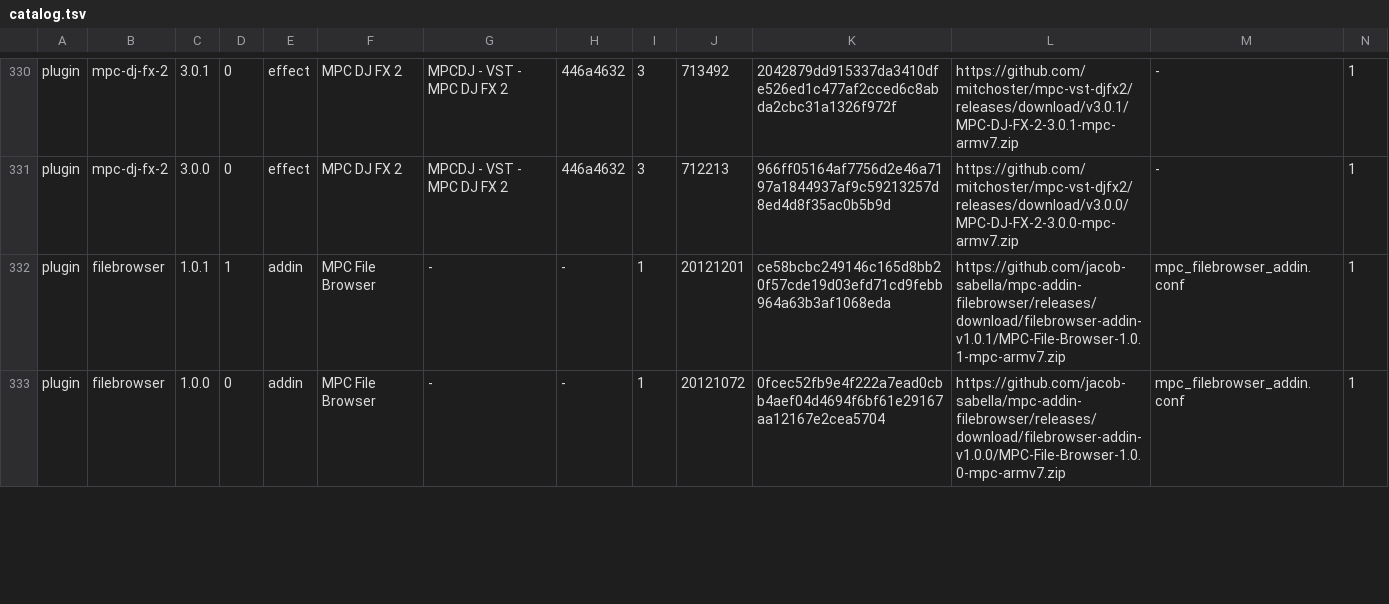
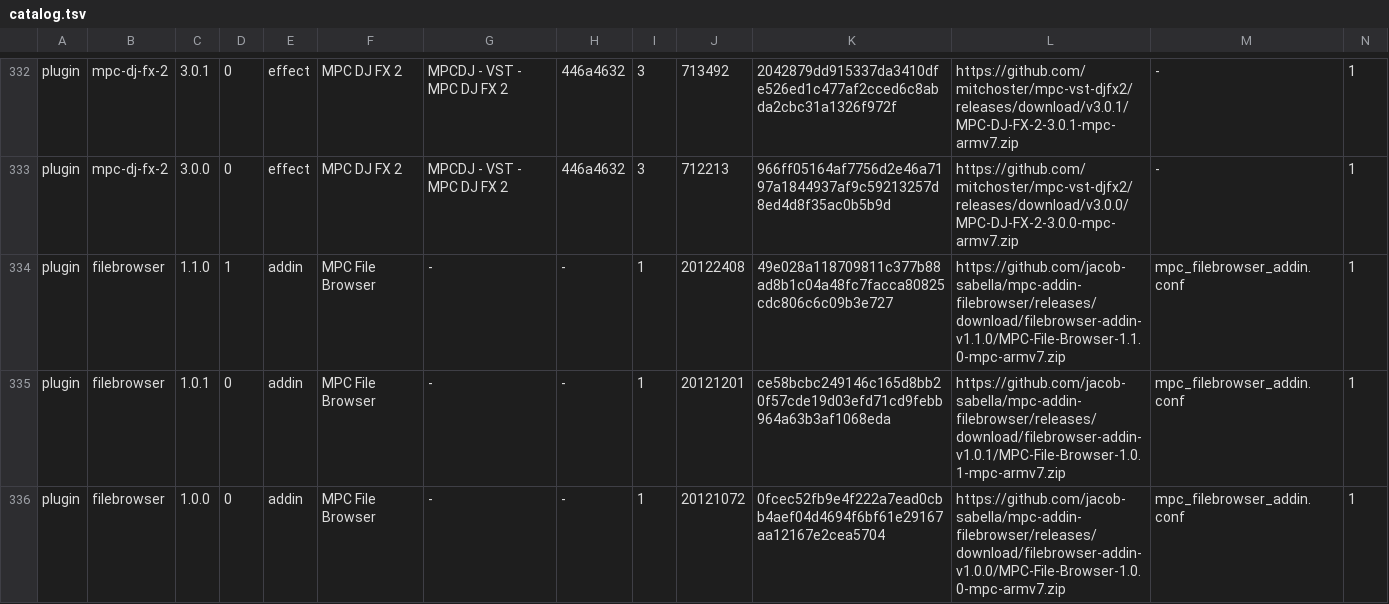
Before and after one commit to sd88me/sd88me.github.io, a TSV file: mpc-vst-plugins/catalog.tsv, drawn as a sheet; only a part is shown, gaps mark what is left out; addresses are those after the commit; rows hold the shown columns only; the diff covers the shown part only; the diff names each change by its address in the sheet, - before the commit and + after, or states it on an @@ line.

Commit message:
Mirror the catalog from open-mpc/mpc-vst-plugins@7249a9f

```diff
--- a/mpc-vst-plugins/catalog.tsv
+++ b/mpc-vst-plugins/catalog.tsv
+row 334: plugin | filebrowser | 1.1.0 | 1 | addin | MPC File Browser | - | - | 1 | 20122408 | 49e028a118709811c377b88ad8b1c04a48fc7facca80825cdc806c6c09b3e727 | https://github.com/jacob-sabella/mpc-addin-filebrowser/releases/download/filebrowser-addin-v1.1.0/MPC-File-Browser-1.1.0-mpc-armv7.zip | mpc_filebrowser_addin.conf | 1
-D335: 1
+D335: 0
```
Also changed, not shown: 7 added rows and 6 edited cells elsewhere in this file, 3 other files.
